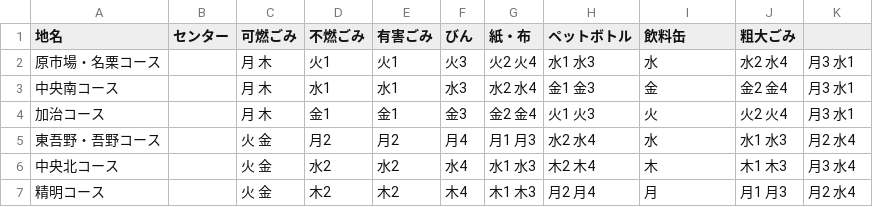
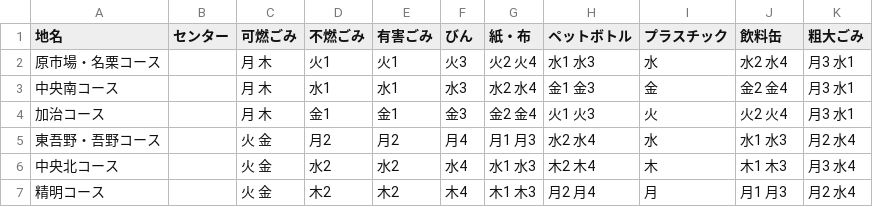
Before and after one commit to TatsuakiS/5374, a CSV file: data/area_days.csv, drawn as a sheet.

Commit message:
Update area_days.csv

```diff
--- a/data/area_days.csv
+++ b/data/area_days.csv
@@ -1,2 +1,2 @@
-地名,センター,可燃ごみ,不燃ごみ,有害ごみ,びん,紙・布,ペットボトル,飲料缶,粗大ごみ
+地名,センター,可燃ごみ,不燃ごみ,有害ごみ,びん,紙・布,ペットボトル,プラスチック,飲料缶,粗大ごみ
 原市場・名栗コース,,月 木,火1,火1,火3,火2 火4,水1 水3,水,水2 水4,月3 水1
```
